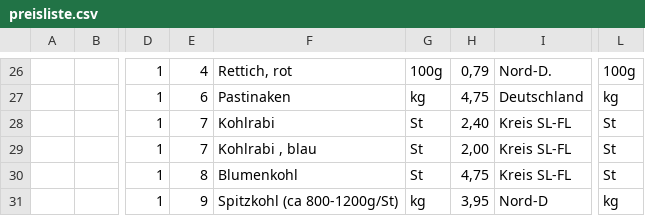
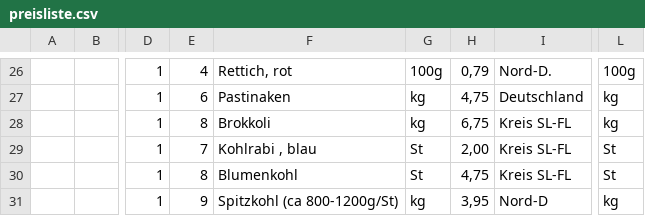
Before and after one commit to Freudenhof/Bestellformular, a CSV file: preisliste.csv, drawn as a sheet; only a part is shown, gaps mark what is left out; the diff names each change by its address in the sheet, - before the commit and + after, or states it on an @@ line.

Commit message:
Add files via upload

```diff
--- a/preisliste.csv
+++ b/preisliste.csv
-E28: 7
+E28: 8
-F28: Kohlrabi
+F28: Brokkoli
-G28: St
+G28: kg
-H28: 2,40
+H28: 6,75
-L28: St
+L28: kg
```
